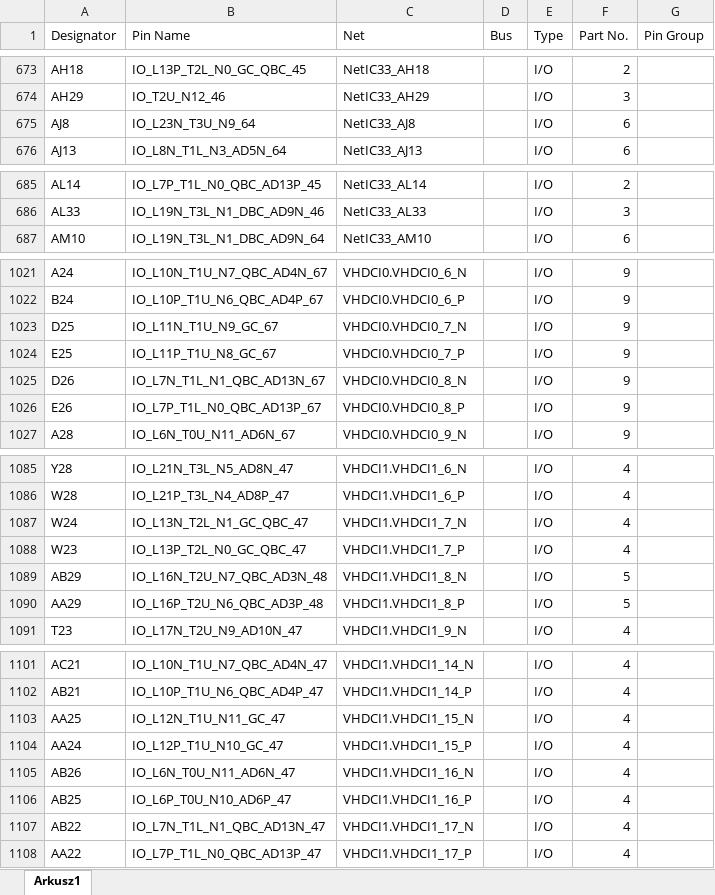
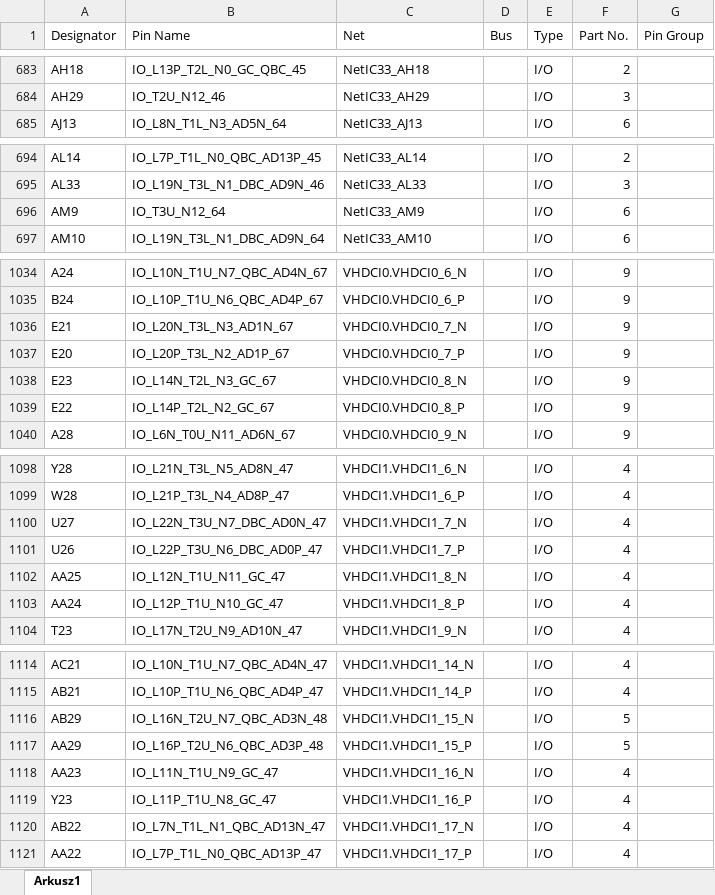
Before and after one commit to m-labs/sinara-pins, an Excel workbook: Metlino.xlsx, sheet Arkusz1, drawn as a sheet; only a part is shown, gaps mark what is left out; values as stored, in another font and other column widths than the file's, no borders; removed rows and columns are numbered as before the commit, all else as after; the diff covers the shown part only; the diff names each change by its address in the sheet, - before the commit and + after, or states it on an @@ line.

```diff
--- a/Metlino.xlsx (sheet Arkusz1)
+++ b/Metlino.xlsx (sheet Arkusz1)
-row 675: AJ8 | IO_L23N_T3U_N9_64 | NetIC33_AJ8 |  | I/O | 6
+row 696: AM9 | IO_T3U_N12_64 | NetIC33_AM9 |  | I/O | 6
-A1036 (Designator): D25
+A1036 (Designator): E21
-B1036 (Pin Name): IO_L11N_T1U_N9_GC_67
+B1036 (Pin Name): IO_L20N_T3L_N3_AD1N_67
-A1037 (Designator): E25
+A1037 (Designator): E20
-B1037 (Pin Name): IO_L11P_T1U_N8_GC_67
+B1037 (Pin Name): IO_L20P_T3L_N2_AD1P_67
-A1038 (Designator): D26
+A1038 (Designator): E23
-B1038 (Pin Name): IO_L7N_T1L_N1_QBC_AD13N_67
+B1038 (Pin Name): IO_L14N_T2L_N3_GC_67
-A1039 (Designator): E26
+A1039 (Designator): E22
-B1039 (Pin Name): IO_L7P_T1L_N0_QBC_AD13P_67
+B1039 (Pin Name): IO_L14P_T2L_N2_GC_67
-A1100 (Designator): W24
+A1100 (Designator): U27
-B1100 (Pin Name): IO_L13N_T2L_N1_GC_QBC_47
+B1100 (Pin Name): IO_L22N_T3U_N7_DBC_AD0N_47
-A1101 (Designator): W23
+A1101 (Designator): U26
-B1101 (Pin Name): IO_L13P_T2L_N0_GC_QBC_47
+B1101 (Pin Name): IO_L22P_T3U_N6_DBC_AD0P_47
-A1102 (Designator): AB29
+A1102 (Designator): AA25
-B1102 (Pin Name): IO_L16N_T2U_N7_QBC_AD3N_48
+B1102 (Pin Name): IO_L12N_T1U_N11_GC_47
-F1102:F1103 (Part No.): 5
+F1102:F1103 (Part No.): 4
-A1103 (Designator): AA29
+A1103 (Designator): AA24
-B1103 (Pin Name): IO_L16P_T2U_N6_QBC_AD3P_48
+B1103 (Pin Name): IO_L12P_T1U_N10_GC_47
-A1116 (Designator): AA25
+A1116 (Designator): AB29
-B1116 (Pin Name): IO_L12N_T1U_N11_GC_47
+B1116 (Pin Name): IO_L16N_T2U_N7_QBC_AD3N_48
-F1116:F1117 (Part No.): 4
+F1116:F1117 (Part No.): 5
-A1117 (Designator): AA24
+A1117 (Designator): AA29
-B1117 (Pin Name): IO_L12P_T1U_N10_GC_47
+B1117 (Pin Name): IO_L16P_T2U_N6_QBC_AD3P_48
-A1118 (Designator): AB26
+A1118 (Designator): AA23
-B1118 (Pin Name): IO_L6N_T0U_N11_AD6N_47
+B1118 (Pin Name): IO_L11N_T1U_N9_GC_47
-A1119 (Designator): AB25
+A1119 (Designator): Y23
-B1119 (Pin Name): IO_L6P_T0U_N10_AD6P_47
+B1119 (Pin Name): IO_L11P_T1U_N8_GC_47
```
Also changed, not shown: 16 added rows, 16 removed rows and 50 edited cells elsewhere in this sheet.
